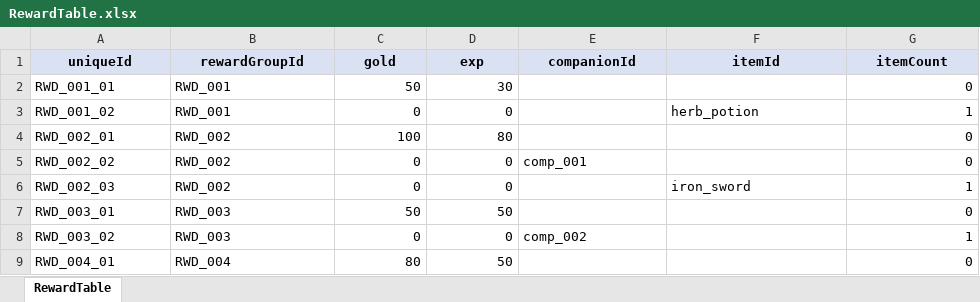
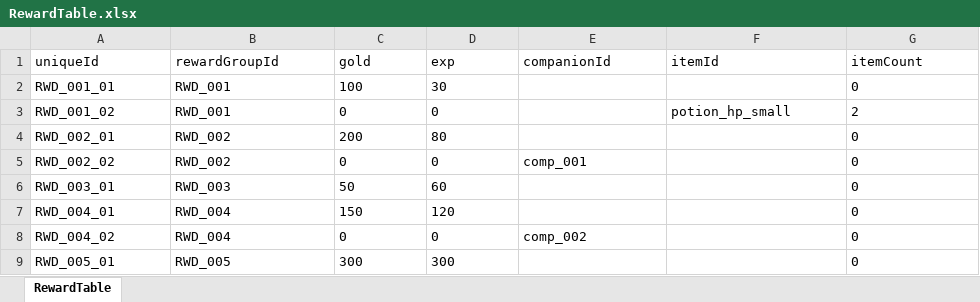
Before and after one commit to river-minj/MadHatter, an Excel workbook: Assets/Data/Excel/RewardTable.xlsx, sheet RewardTable, drawn as a sheet; values as stored, in another font and other column widths than the file's, no borders; removed rows and columns are numbered as before the commit, all else as after; the diff names each change by its address in the sheet, - before the commit and + after, or states it on an @@ line.

```diff
--- a/Assets/Data/Excel/RewardTable.xlsx (sheet RewardTable)
+++ b/Assets/Data/Excel/RewardTable.xlsx (sheet RewardTable)
@@ A1:G1 fill: #D9E1F2 → none, bold: on → off, alignment: center → left @@
-C2 (gold): 50
+C2 (gold): 100
-D2 alignment: right
+D2 alignment: left
-G2 alignment: right
+G2 alignment: left
-C3:D3 alignment: right
+C3:D3 alignment: left
-F3 (itemId): herb_potion
+F3 (itemId): potion_hp_small
-G3 (itemCount): 1
+G3 (itemCount): 2
-C4 (gold): 100
+C4 (gold): 200
-D4 alignment: right
+D4 alignment: left
-G4:G5 alignment: right
+G4:G5 alignment: left
-C5:D5 alignment: right
+C5:D5 alignment: left
-row 6: RWD_002_03 | RWD_002 | 0 | 0 |  | iron_sword | 1
-C6 alignment: right
+C6 alignment: left
-D6 (exp): 50
+D6 (exp): 60
-G6 alignment: right
+G6 alignment: left
-row 8: RWD_003_02 | RWD_003 | 0 | 0 | comp_002 |  | 1
-C7 (gold): 80
+C7 (gold): 150
-D7 (exp): 50
+D7 (exp): 120
-G7 alignment: right
+G7 alignment: left
+row 8: RWD_004_02 | RWD_004 | 0 | 0 | comp_002 |  | 0
+row 9: RWD_005_01 | RWD_005 | 300 | 300 |  |  | 0
```
Also changed, not shown: Assets/Data/Excel/CompanionTable.xlsx, Assets/Data/Excel/DialogueTable.xlsx, 9 other files.
